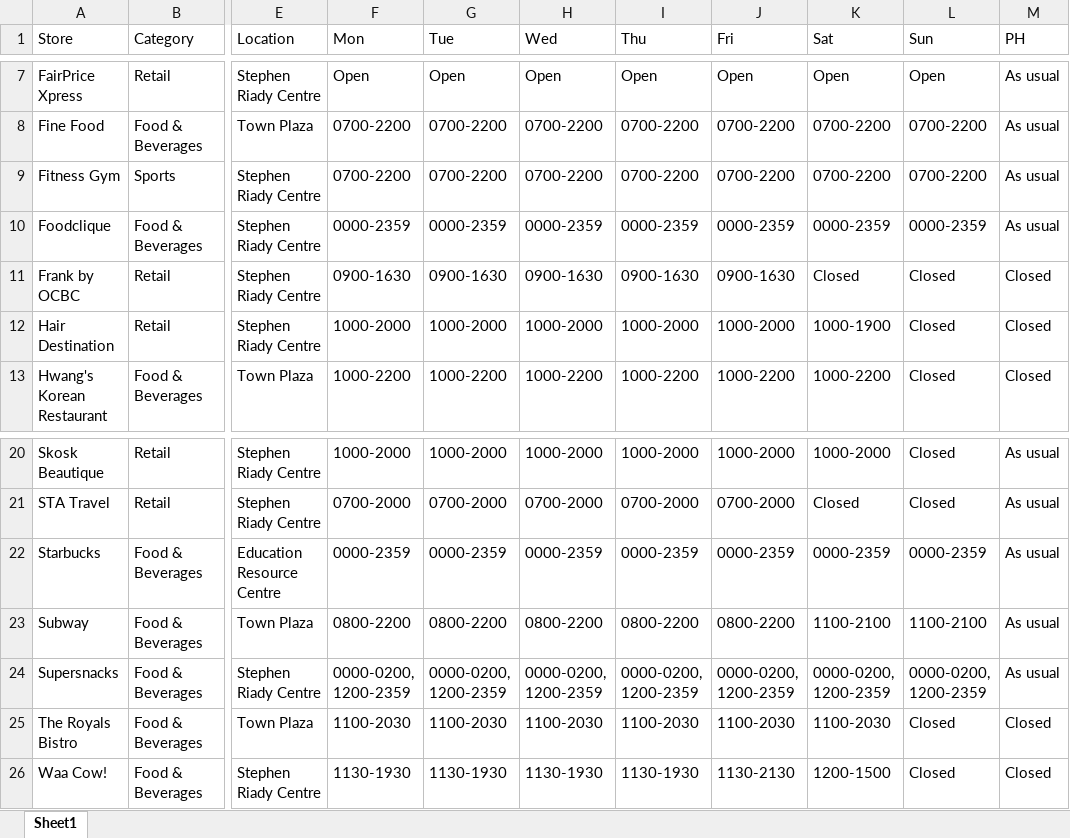
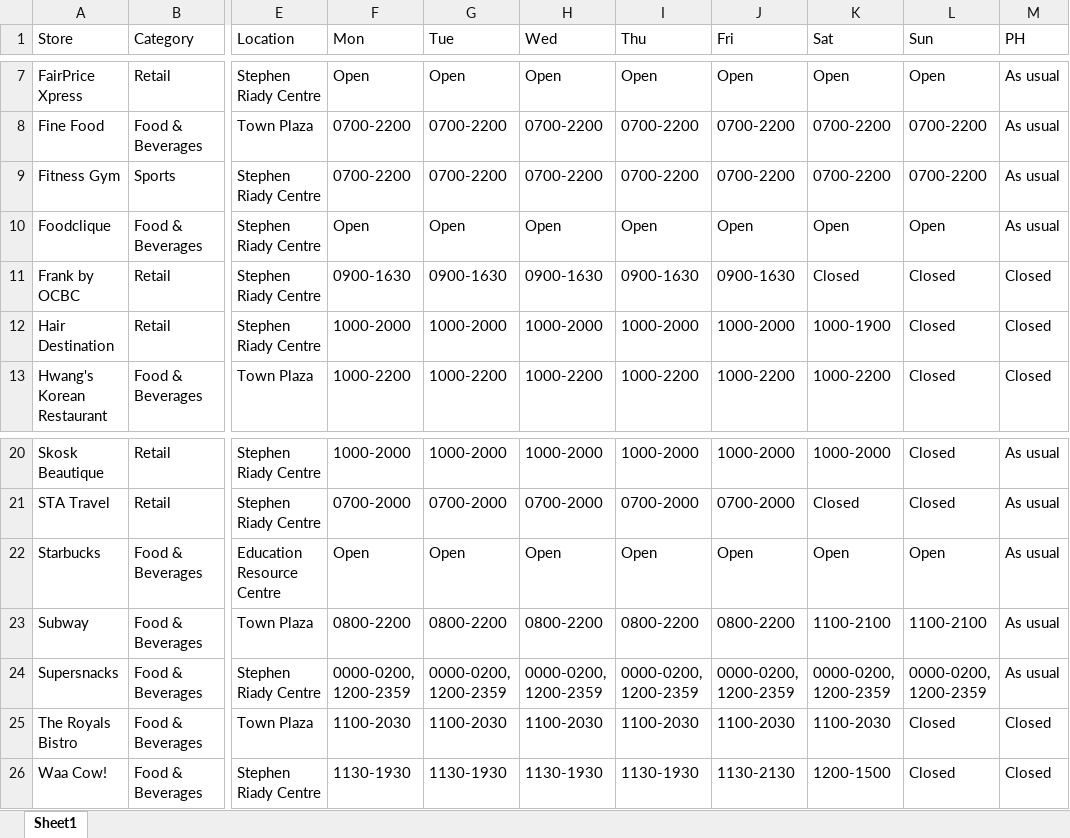
Before and after one commit to TanHaus/NUSUTownTeleBot, an Excel workbook: Utown Outlets Opening Hours.xlsx, sheet Sheet1, drawn as a sheet; only a part is shown, gaps mark what is left out; values as stored, in another font and other column widths than the file's, no borders; the diff names each change by its address in the sheet, - before the commit and + after, or states it on an @@ line.

Commit message:
Updated timings of all 24/7 stores
-Changed a few leftover ones to 'Open'

```diff
--- a/Utown Outlets Opening Hours.xlsx (sheet Sheet1)
+++ b/Utown Outlets Opening Hours.xlsx (sheet Sheet1)
-F10 (Mon): 0000-2359
+F10 (Mon): Open
-G10 (Tue): 0000-2359
+G10 (Tue): Open
-H10 (Wed): 0000-2359
+H10 (Wed): Open
-I10 (Thu): 0000-2359
+I10 (Thu): Open
-J10 (Fri): 0000-2359
+J10 (Fri): Open
-K10 (Sat): 0000-2359
+K10 (Sat): Open
-L10 (Sun): 0000-2359
+L10 (Sun): Open
-F22 (Mon): 0000-2359
+F22 (Mon): Open
-G22 (Tue): 0000-2359
+G22 (Tue): Open
-H22 (Wed): 0000-2359
+H22 (Wed): Open
-I22 (Thu): 0000-2359
+I22 (Thu): Open
-J22 (Fri): 0000-2359
+J22 (Fri): Open
-K22 (Sat): 0000-2359
+K22 (Sat): Open
-L22 (Sun): 0000-2359
+L22 (Sun): Open
```
